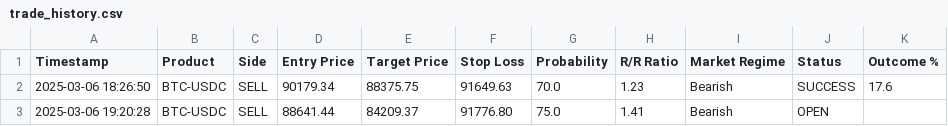
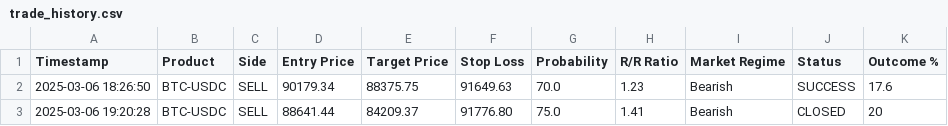
Before and after one commit to spirosrap/crypto-finance, a CSV file: trade_history.csv, drawn as a sheet.

Commit message:
update trade_history.csv

```diff
--- a/trade_history.csv
+++ b/trade_history.csv
@@ -2,2 +2,2 @@ Timestamp,Product,Side,Entry Price,Target Price,Stop Loss,Probability,R/R Ratio,
 2025-03-06 18:26:50,BTC-USDC,SELL,90179.34,88375.75,91649.63,70.0,1.23,Bearish,SUCCESS,17.6
-2025-03-06 19:20:28,BTC-USDC,SELL,88641.44,84209.37,91776.80,75.0,1.41,Bearish,OPEN
+2025-03-06 19:20:28,BTC-USDC,SELL,88641.44,84209.37,91776.80,75.0,1.41,Bearish,CLOSED,20
```
